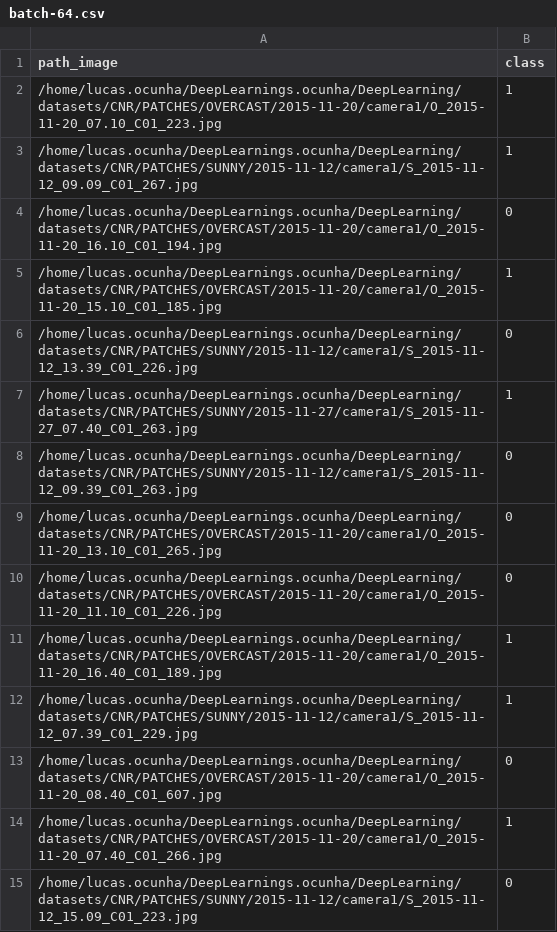
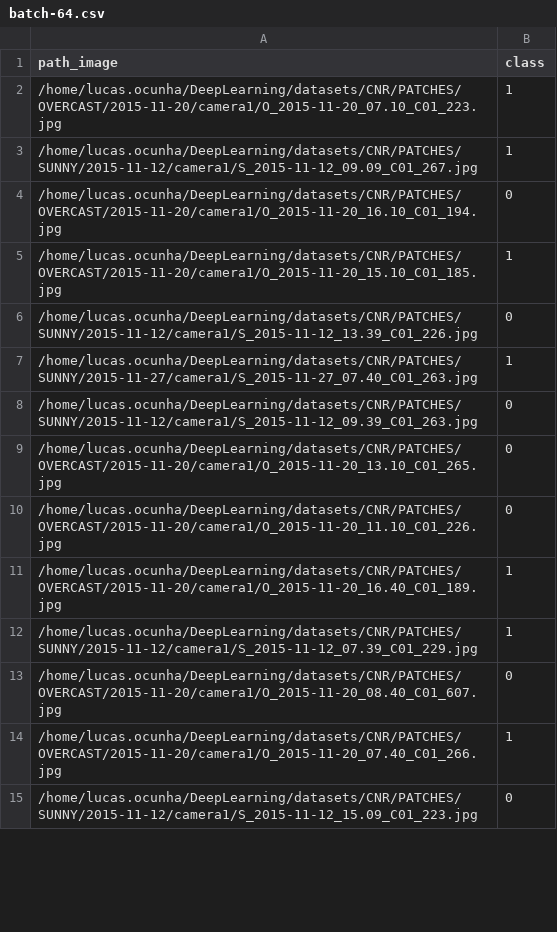
Before and after one commit to lucasdocunha/ConditionalAutoencoder, a CSV file: CSV/camera1/batches/batch-64.csv, drawn as a sheet; only a part is shown; the diff covers the shown part only.

```diff
--- a/CSV/camera1/batches/batch-64.csv
+++ b/CSV/camera1/batches/batch-64.csv
@@ -1,15 +1,15 @@
 path_image,class
-/home/lucas.ocunha/DeepLearnings.ocunha/DeepLearning/datasets/CNR/PATCHES/OVERCAST/2015-11-20/camera1/O_2015-11-20_07.10_C01_223.jpg,1
-/home/lucas.ocunha/DeepLearnings.ocunha/DeepLearning/datasets/CNR/PATCHES/SUNNY/2015-11-12/camera1/S_2015-11-12_09.09_C01_267.jpg,1
-/home/lucas.ocunha/DeepLearnings.ocunha/DeepLearning/datasets/CNR/PATCHES/OVERCAST/2015-11-20/camera1/O_2015-11-20_16.10_C01_194.jpg,0
-/home/lucas.ocunha/DeepLearnings.ocunha/DeepLearning/datasets/CNR/PATCHES/OVERCAST/2015-11-20/camera1/O_2015-11-20_15.10_C01_185.jpg,1
-/home/lucas.ocunha/DeepLearnings.ocunha/DeepLearning/datasets/CNR/PATCHES/SUNNY/2015-11-12/camera1/S_2015-11-12_13.39_C01_226.jpg,0
-/home/lucas.ocunha/DeepLearnings.ocunha/DeepLearning/datasets/CNR/PATCHES/SUNNY/2015-11-27/camera1/S_2015-11-27_07.40_C01_263.jpg,1
-/home/lucas.ocunha/DeepLearnings.ocunha/DeepLearning/datasets/CNR/PATCHES/SUNNY/2015-11-12/camera1/S_2015-11-12_09.39_C01_263.jpg,0
-/home/lucas.ocunha/DeepLearnings.ocunha/DeepLearning/datasets/CNR/PATCHES/OVERCAST/2015-11-20/camera1/O_2015-11-20_13.10_C01_265.jpg,0
-/home/lucas.ocunha/DeepLearnings.ocunha/DeepLearning/datasets/CNR/PATCHES/OVERCAST/2015-11-20/camera1/O_2015-11-20_11.10_C01_226.jpg,0
-/home/lucas.ocunha/DeepLearnings.ocunha/DeepLearning/datasets/CNR/PATCHES/OVERCAST/2015-11-20/camera1/O_2015-11-20_16.40_C01_189.jpg,1
-/home/lucas.ocunha/DeepLearnings.ocunha/DeepLearning/datasets/CNR/PATCHES/SUNNY/2015-11-12/camera1/S_2015-11-12_07.39_C01_229.jpg,1
-/home/lucas.ocunha/DeepLearnings.ocunha/DeepLearning/datasets/CNR/PATCHES/OVERCAST/2015-11-20/camera1/O_2015-11-20_08.40_C01_607.jpg,0
-/home/lucas.ocunha/DeepLearnings.ocunha/DeepLearning/datasets/CNR/PATCHES/OVERCAST/2015-11-20/camera1/O_2015-11-20_07.40_C01_266.jpg,1
-/home/lucas.ocunha/DeepLearnings.ocunha/DeepLearning/datasets/CNR/PATCHES/SUNNY/2015-11-12/camera1/S_2015-11-12_15.09_C01_223.jpg,0
+/home/lucas.ocunha/DeepLearning/datasets/CNR/PATCHES/OVERCAST/2015-11-20/camera1/O_2015-11-20_07.10_C01_223.jpg,1
+/home/lucas.ocunha/DeepLearning/datasets/CNR/PATCHES/SUNNY/2015-11-12/camera1/S_2015-11-12_09.09_C01_267.jpg,1
+/home/lucas.ocunha/DeepLearning/datasets/CNR/PATCHES/OVERCAST/2015-11-20/camera1/O_2015-11-20_16.10_C01_194.jpg,0
+/home/lucas.ocunha/DeepLearning/datasets/CNR/PATCHES/OVERCAST/2015-11-20/camera1/O_2015-11-20_15.10_C01_185.jpg,1
+/home/lucas.ocunha/DeepLearning/datasets/CNR/PATCHES/SUNNY/2015-11-12/camera1/S_2015-11-12_13.39_C01_226.jpg,0
+/home/lucas.ocunha/DeepLearning/datasets/CNR/PATCHES/SUNNY/2015-11-27/camera1/S_2015-11-27_07.40_C01_263.jpg,1
+/home/lucas.ocunha/DeepLearning/datasets/CNR/PATCHES/SUNNY/2015-11-12/camera1/S_2015-11-12_09.39_C01_263.jpg,0
+/home/lucas.ocunha/DeepLearning/datasets/CNR/PATCHES/OVERCAST/2015-11-20/camera1/O_2015-11-20_13.10_C01_265.jpg,0
+/home/lucas.ocunha/DeepLearning/datasets/CNR/PATCHES/OVERCAST/2015-11-20/camera1/O_2015-11-20_11.10_C01_226.jpg,0
+/home/lucas.ocunha/DeepLearning/datasets/CNR/PATCHES/OVERCAST/2015-11-20/camera1/O_2015-11-20_16.40_C01_189.jpg,1
+/home/lucas.ocunha/DeepLearning/datasets/CNR/PATCHES/SUNNY/2015-11-12/camera1/S_2015-11-12_07.39_C01_229.jpg,1
+/home/lucas.ocunha/DeepLearning/datasets/CNR/PATCHES/OVERCAST/2015-11-20/camera1/O_2015-11-20_08.40_C01_607.jpg,0
+/home/lucas.ocunha/DeepLearning/datasets/CNR/PATCHES/OVERCAST/2015-11-20/camera1/O_2015-11-20_07.40_C01_266.jpg,1
+/home/lucas.ocunha/DeepLearning/datasets/CNR/PATCHES/SUNNY/2015-11-12/camera1/S_2015-11-12_15.09_C01_223.jpg,0
```
Also changed, not shown: 50 edited cells elsewhere in this file, CSV/PUC/PUC_train.csv, CSV/PUC/batches/batch-1024.csv, 33 other files.
